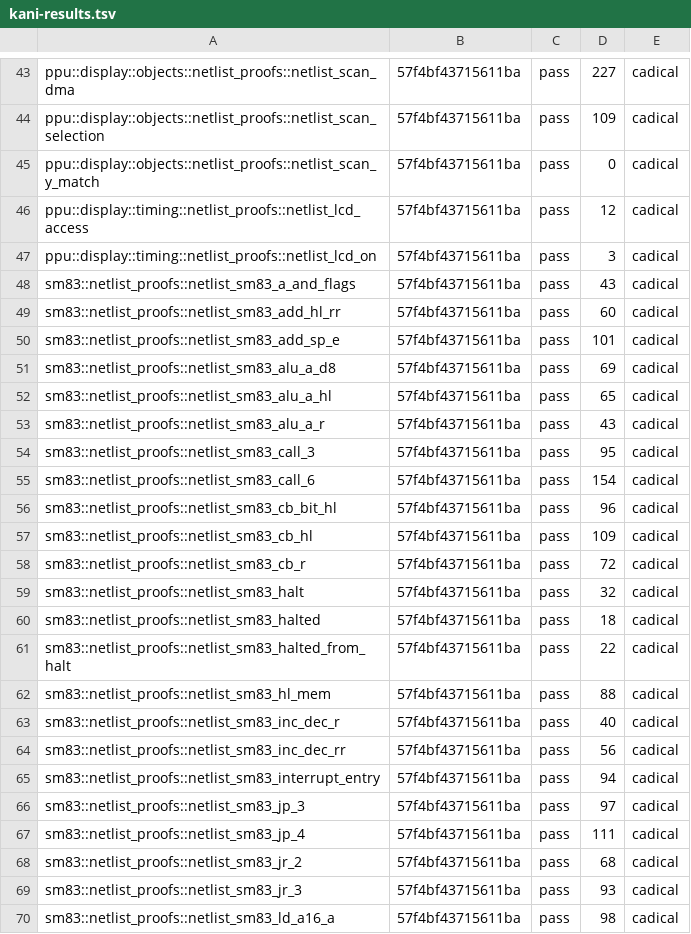
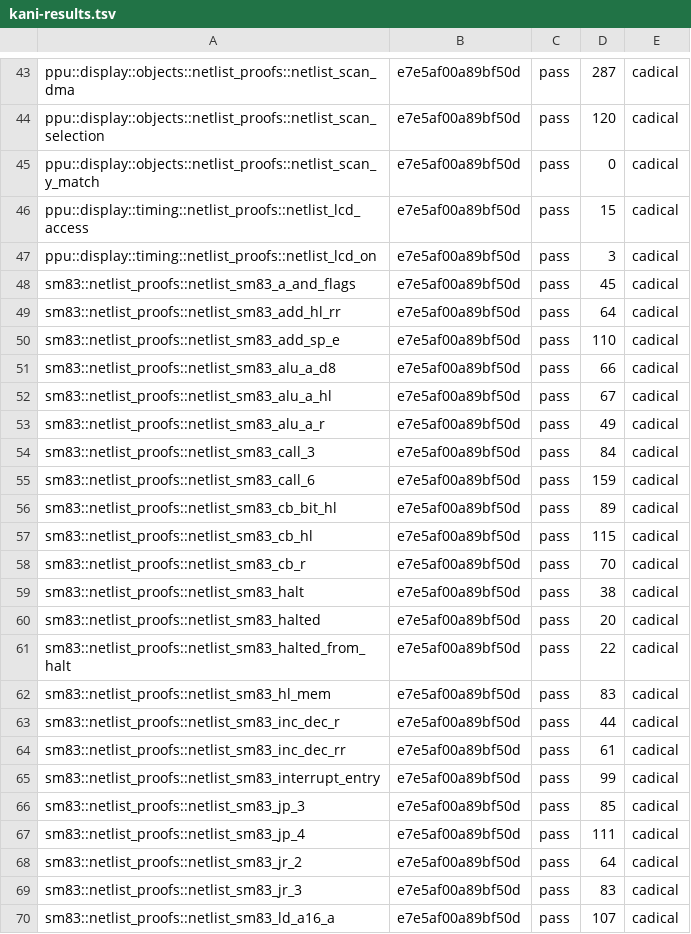
Before and after one commit to remind-me-later/Ceres, a TSV file: hdl/kani-results.tsv, drawn as a sheet; only a part is shown, gaps mark what is left out; the diff covers the shown part only; the diff names each change by its address in the sheet, - before the commit and + after, or states it on an @@ line.

```diff
--- a/hdl/kani-results.tsv
+++ b/hdl/kani-results.tsv
-B43:B70: 57f4bf43715611ba
+B43:B70: e7e5af00a89bf50d
-D43: 227
+D43: 287
-D44: 109
+D44: 120
-D46: 12
+D46: 15
-D48: 43
+D48: 45
-D49: 60
+D49: 64
-D50: 101
+D50: 110
-D51: 69
+D51: 66
-D52: 65
+D52: 67
-D53: 43
+D53: 49
-D54: 95
+D54: 84
-D55: 154
+D55: 159
-D56: 96
+D56: 89
-D57: 109
+D57: 115
-D58: 72
+D58: 70
-D59: 32
+D59: 38
-D60: 18
+D60: 20
-D62: 88
+D62: 83
-D63: 40
+D63: 44
-D64: 56
+D64: 61
-D65: 94
+D65: 99
-D66: 97
+D66: 85
-D68: 68
+D68: 64
-D69: 93
+D69: 83
-D70: 98
+D70: 107
```
Also changed, not shown: 140 edited cells elsewhere in this file.
